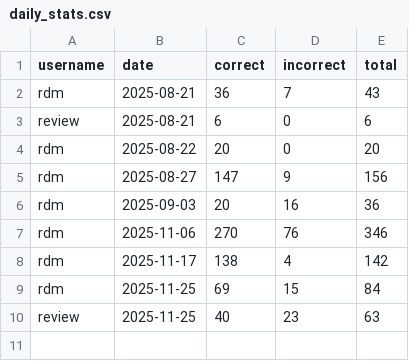
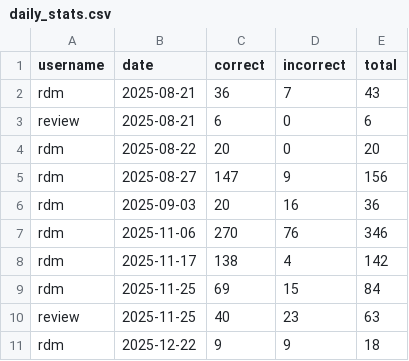
Before and after one commit to ryandmclean/Data-Science-Portfolio, a CSV file: python_flash_cards/daily_stats.csv, drawn as a sheet; the diff names each change by its address in the sheet, - before the commit and + after, or states it on an @@ line.

```diff
--- a/python_flash_cards/daily_stats.csv
+++ b/python_flash_cards/daily_stats.csv
+row 11: rdm | 2025-12-22 | 9 | 9 | 18
```
Also changed, not shown: python_flash_cards/chapter_stats.csv, 1 other file.
